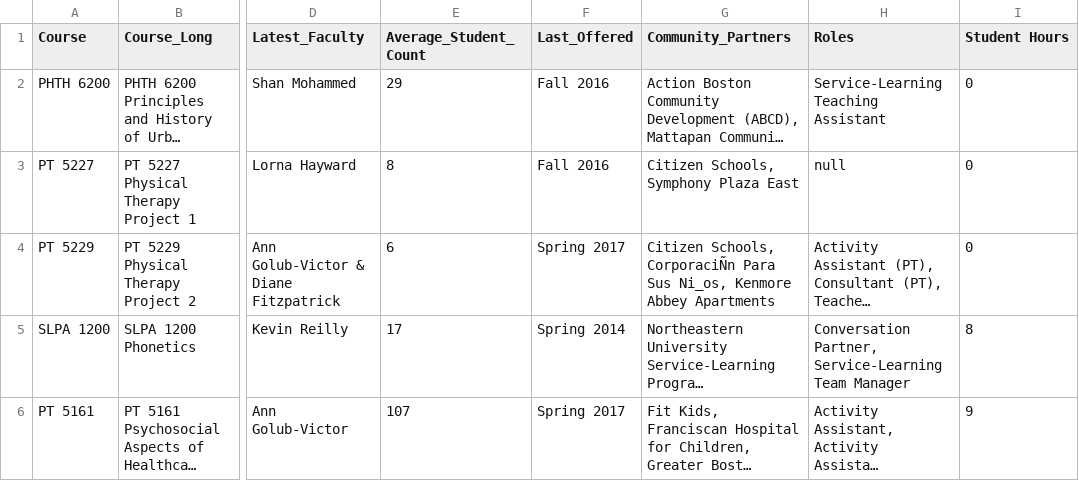
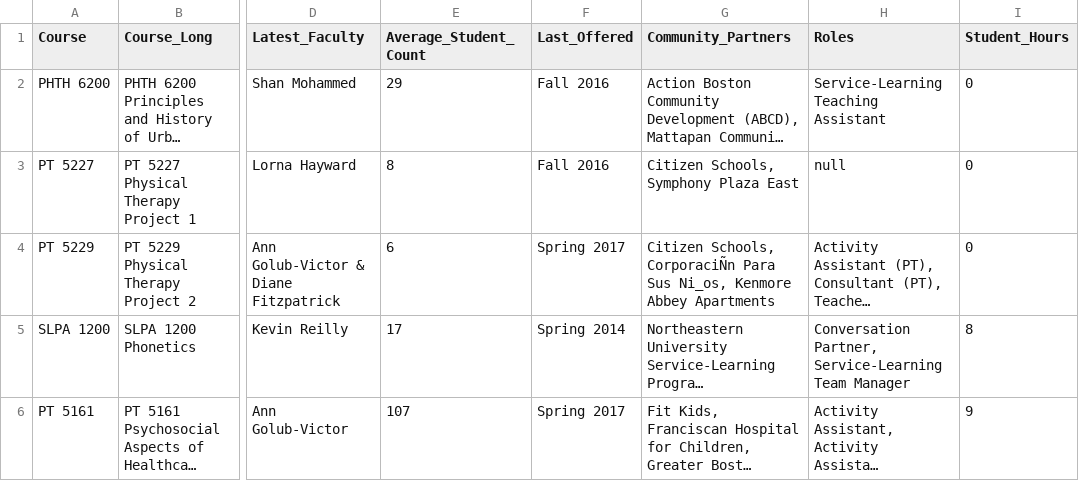
Before and after one commit to tbala25/D3_Course-Tree, a CSV file: data1.csv, drawn as a sheet; only a part is shown, gaps mark what is left out; long unchanged cells end in …; the diff names each change by its address in the sheet, - before the commit and + after, or states it on an @@ line.

Commit message:
-> "Student_Hours"

```diff
--- a/data1.csv
+++ b/data1.csv
-I1: Student Hours
+I1: Student_Hours
```
